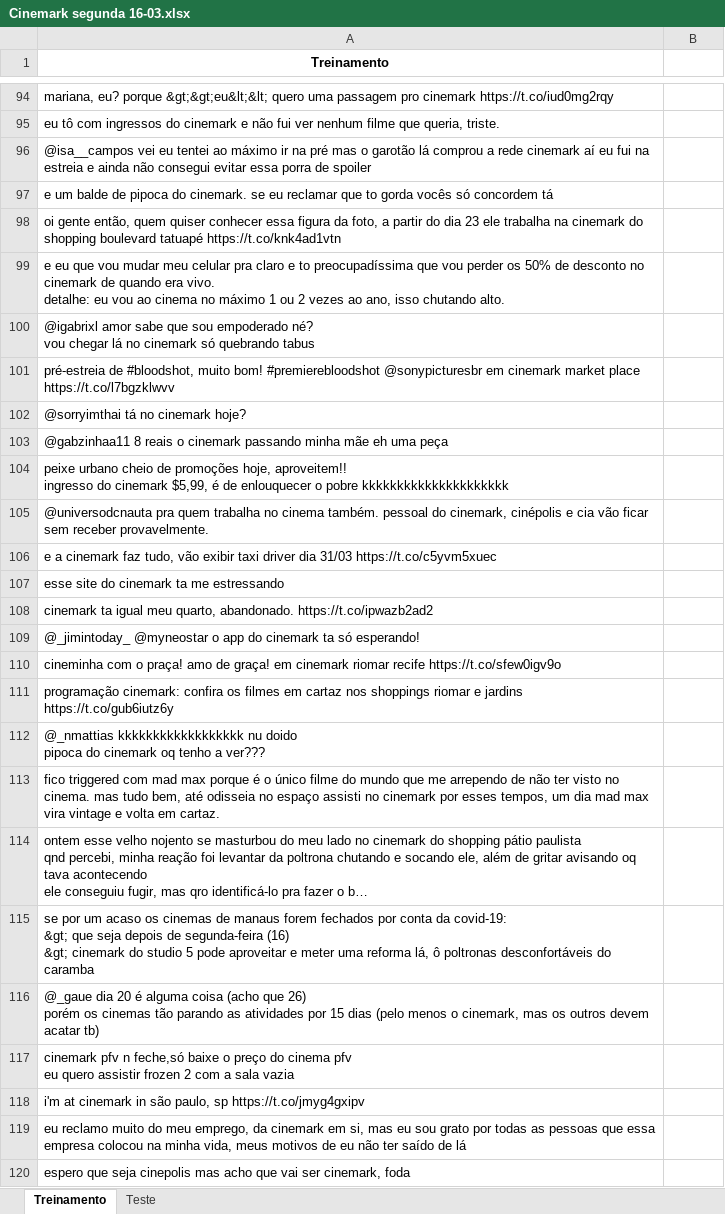
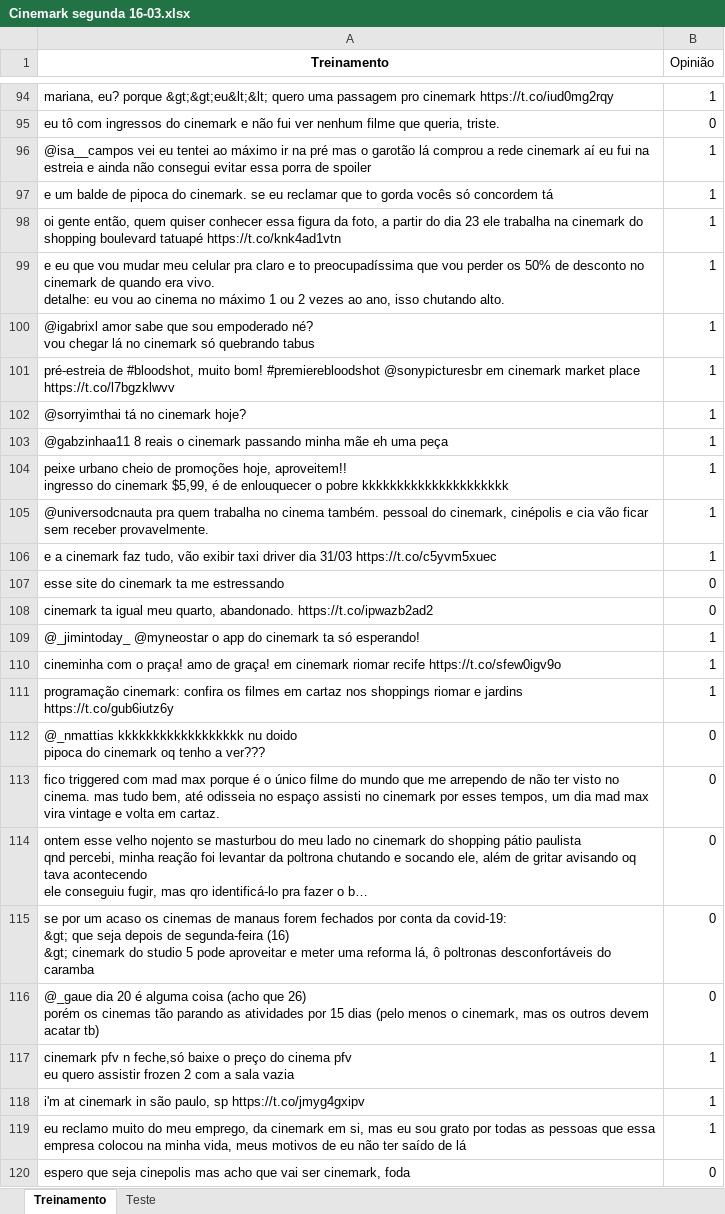
Before and after one commit to VonIgnia/CD2020-Projeto1, an Excel workbook: Cinemark segunda 16-03.xlsx, sheet Treinamento, drawn as a sheet; only a part is shown, gaps mark what is left out; long unchanged cells end in …; values as stored, in another font and other column widths than the file's, no borders; the diff covers the shown part only; the diff names each change by its address in the sheet, - before the commit and + after, or states it on an @@ line.

```diff
--- a/Cinemark segunda 16-03.xlsx (sheet Treinamento)
+++ b/Cinemark segunda 16-03.xlsx (sheet Treinamento)
-B1: (empty)
+B1: Opinião
-B94 (Opinião): (empty)
+B94 (Opinião): 1
-B95 (Opinião): (empty)
+B95 (Opinião): 0
-B96:B106 (Opinião): (empty)
+B96:B106 (Opinião): 1
-B107:B108 (Opinião): (empty)
+B107:B108 (Opinião): 0
-B109:B111 (Opinião): (empty)
+B109:B111 (Opinião): 1
-B112:B116 (Opinião): (empty)
+B112:B116 (Opinião): 0
-B117:B119 (Opinião): (empty)
+B117:B119 (Opinião): 1
-B120 (Opinião): (empty)
+B120 (Opinião): 0
```
Also changed, not shown: 153 edited cells elsewhere in this sheet, 2 other files.
